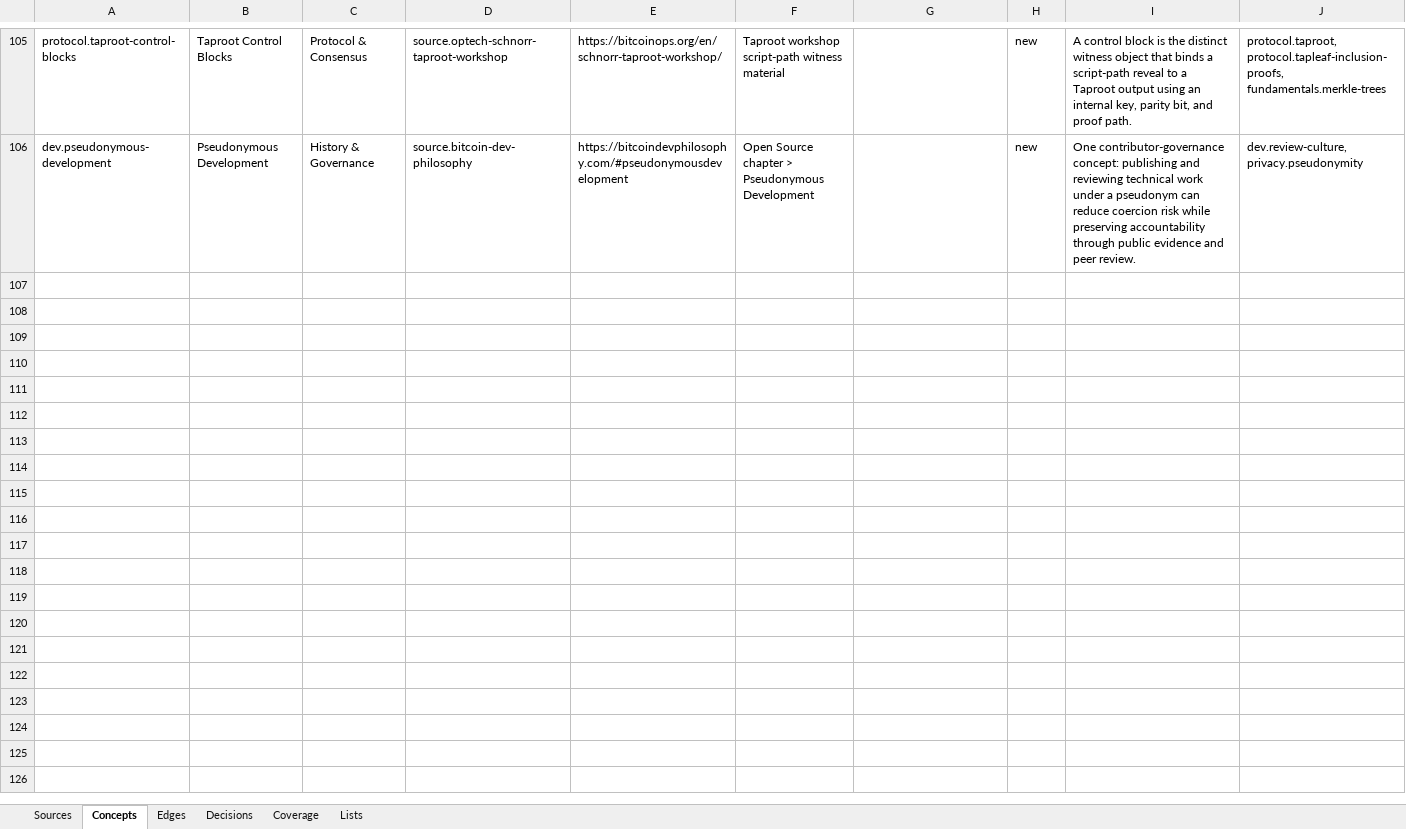
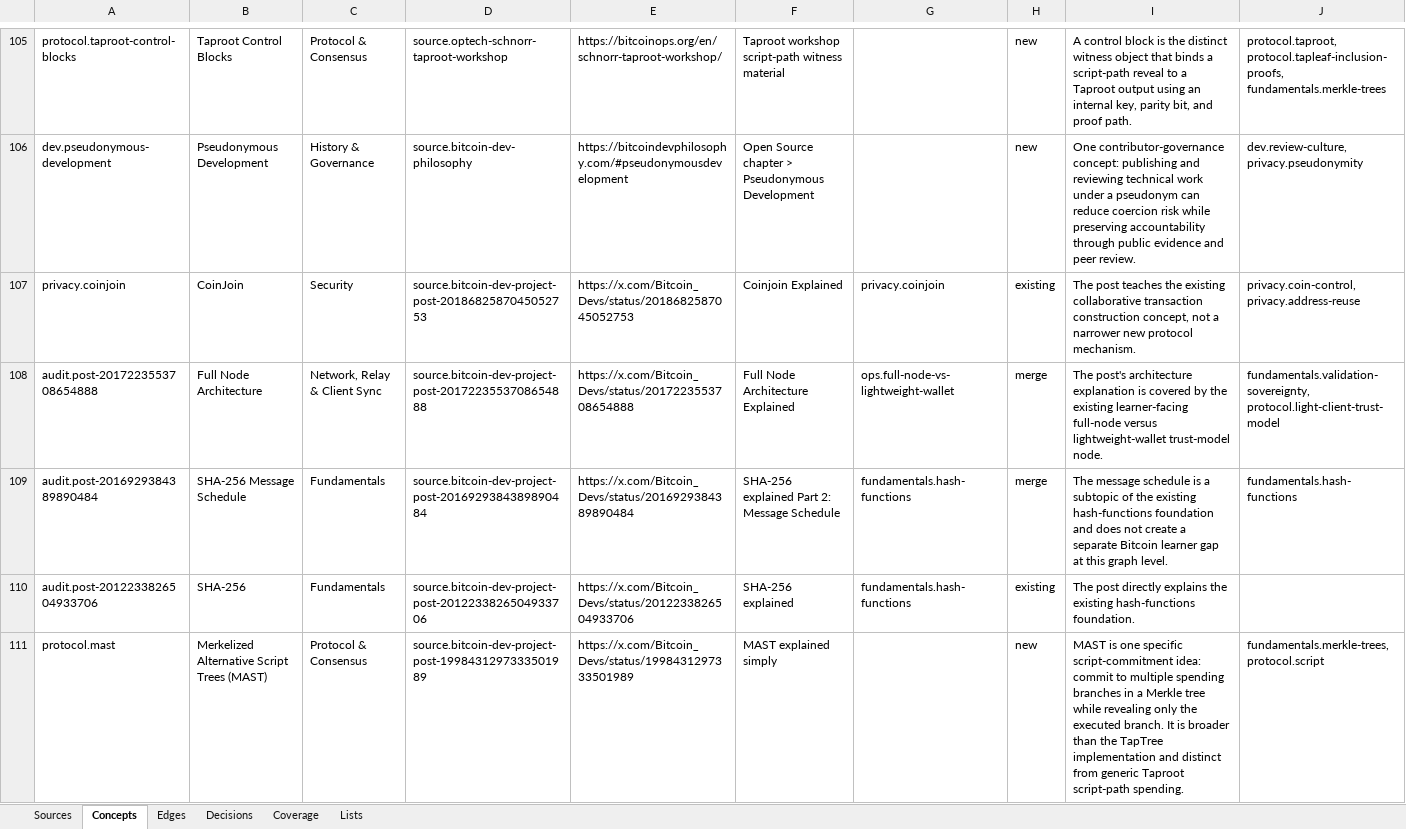
Before and after one commit to brenorb/btc-graph, an Excel workbook: outputs/content-source-audit/btc-graph-content-source-audit.xlsx, sheet Concepts, drawn as a sheet; only a part is shown, gaps mark what is left out; values as stored, in another font and other column widths than the file's, no borders; rows hold the shown columns only; the diff covers the shown part only; the diff names each change by its address in the sheet, - before the commit and + after, or states it on an @@ line.

Commit message:
feat: expand explained Bitcoin concepts

```diff
--- a/outputs/content-source-audit/btc-graph-content-source-audit.xlsx (sheet Concepts)
+++ b/outputs/content-source-audit/btc-graph-content-source-audit.xlsx (sheet Concepts)
+row 107: privacy.coinjoin | CoinJoin | Security | source.bitcoin-dev-project-post-2018682587045052753 | https://x.com/Bitcoin_Devs/status/2018682587045052753 | Coinjoin Explained | privacy.coinjoin | existing | The post teaches the existing collaborative transaction construction concept, not a narrower new protocol mechanism. | privacy.coin-control, privacy.address-reuse
+row 108: audit.post-2017223553708654888 | Full Node Architecture | Network, Relay & Client Sync | source.bitcoin-dev-project-post-2017223553708654888 | https://x.com/Bitcoin_Devs/status/2017223553708654888 | Full Node Architecture Explained | ops.full-node-vs-lightweight-wallet | merge | The post's architecture explanation is covered by the existing learner-facing full-node versus lightweight-wallet trust-model node. | fundamentals.validation-sovereignty, protocol.light-client-trust-model
+row 109: audit.post-2016929384389890484 | SHA-256 Message Schedule | Fundamentals | source.bitcoin-dev-project-post-2016929384389890484 | https://x.com/Bitcoin_Devs/status/2016929384389890484 | SHA-256 explained Part 2: Message Schedule | fundamentals.hash-functions | merge | The message schedule is a subtopic of the existing hash-functions foundation and does not create a separate Bitcoin learner gap at this graph level. | fundamentals.hash-functions
+row 110: audit.post-2012233826504933706 | SHA-256 | Fundamentals | source.bitcoin-dev-project-post-2012233826504933706 | https://x.com/Bitcoin_Devs/status/2012233826504933706 | SHA-256 explained | fundamentals.hash-functions | existing | The post directly explains the existing hash-functions foundation.
+row 111: protocol.mast | Merkelized Alternative Script Trees (MAST) | Protocol & Consensus | source.bitcoin-dev-project-post-1998431297333501989 | https://x.com/Bitcoin_Devs/status/1998431297333501989 | MAST explained simply |  | new | MAST is one specific script-commitment idea: commit to multiple spending branches in a Merkle tree while revealing only the executed branch. It is broader than the TapTree implementation and distinct from generic Taproot script-path spending. | fundamentals.merkle-trees, protocol.script
```
Also changed, not shown: 29 added rows elsewhere in this sheet, sheet Sources, sheet Edges, sheet Decisions, sheet Coverage, 11 other files.
